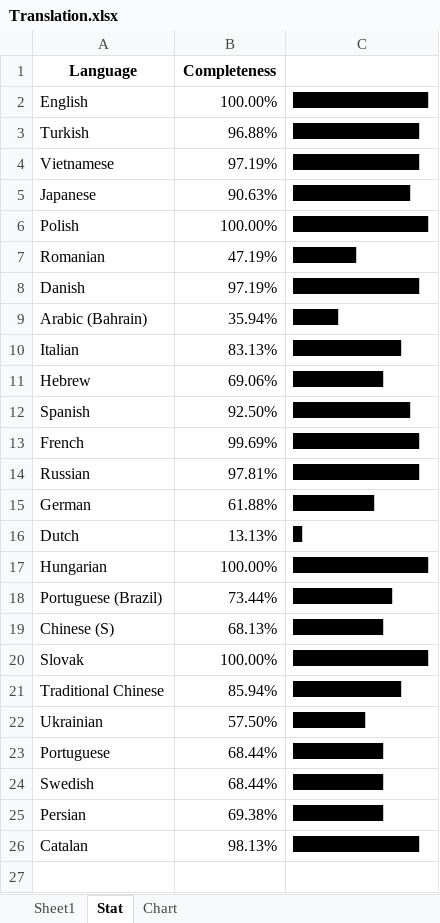
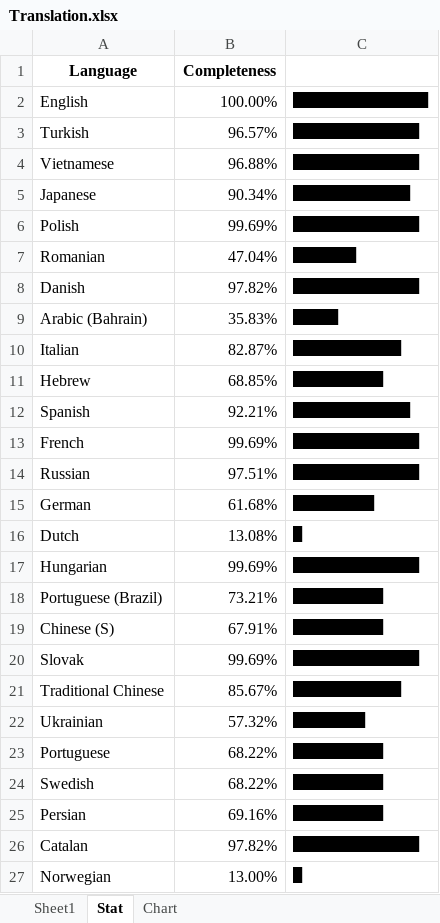
Before and after one commit to YePpHa/YouTubeCenter, an Excel workbook: Translation.xlsx, sheet Stat, drawn as a sheet; values as stored, in another font and other column widths than the file's, no borders; the diff names each change by its address in the sheet, - before the commit and + after, or states it on an @@ line.

```diff
--- a/Translation.xlsx (sheet Stat)
+++ b/Translation.xlsx (sheet Stat)
-B3 (Completeness): 96.88%
+B3 (Completeness): 96.57%
-B4 (Completeness): 97.19%
+B4 (Completeness): 96.88%
-B5 (Completeness): 90.63%
+B5 (Completeness): 90.34%
-B6 (Completeness): 100.00%
+B6 (Completeness): 99.69%
-C6: ███████████████
+C6: ██████████████
-B7 (Completeness): 47.19%
+B7 (Completeness): 47.04%
-B8 (Completeness): 97.19%
+B8 (Completeness): 97.82%
-B9 (Completeness): 35.94%
+B9 (Completeness): 35.83%
-B10 (Completeness): 83.13%
+B10 (Completeness): 82.87%
-B11 (Completeness): 69.06%
+B11 (Completeness): 68.85%
-B12 (Completeness): 92.50%
+B12 (Completeness): 92.21%
-B14 (Completeness): 97.81%
+B14 (Completeness): 97.51%
-B15 (Completeness): 61.88%
+B15 (Completeness): 61.68%
-B16 (Completeness): 13.13%
+B16 (Completeness): 13.08%
-B17 (Completeness): 100.00%
+B17 (Completeness): 99.69%
-C17: ███████████████
+C17: ██████████████
-B18 (Completeness): 73.44%
+B18 (Completeness): 73.21%
-C18: ███████████
+C18: ██████████
-B19 (Completeness): 68.13%
+B19 (Completeness): 67.91%
-B20 (Completeness): 100.00%
+B20 (Completeness): 99.69%
-C20: ███████████████
+C20: ██████████████
-B21 (Completeness): 85.94%
+B21 (Completeness): 85.67%
-B22 (Completeness): 57.50%
+B22 (Completeness): 57.32%
-B23:B24 (Completeness): 68.44%
+B23:B24 (Completeness): 68.22%
-B25 (Completeness): 69.38%
+B25 (Completeness): 69.16%
-B26 (Completeness): 98.13%
+B26 (Completeness): 97.82%
+row 27: Norwegian | 13.00% | █
```
Also changed, not shown: sheet Sheet1, formulas that keep their value, charts or pictures, 3 other files.
